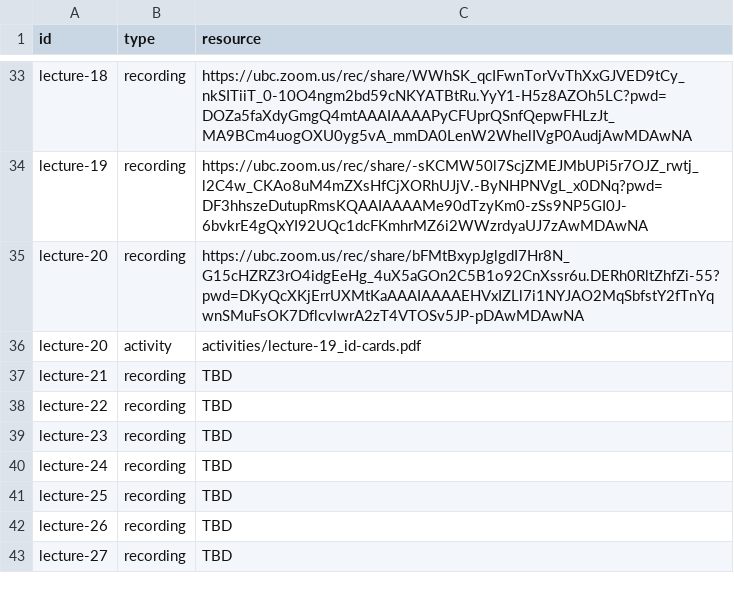
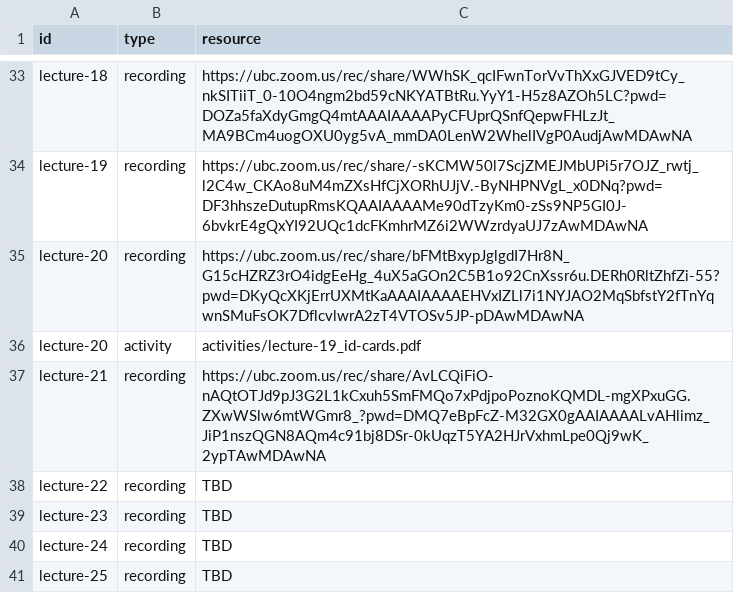
Before and after one commit to UBC-CS/dsci220, a CSV file: data/additional-resources.csv, drawn as a sheet; only a part is shown, gaps mark what is left out; the shorter side is filled out with more unchanged rows.

```diff
--- a/data/additional-resources.csv
+++ b/data/additional-resources.csv
@@ -36,3 +36,3 @@ lecture-20,recording,https://ubc.zoom.us/rec/share/bFMtBxypJglgdI7Hr8N_G15cHZRZ3
 lecture-20,activity,activities/lecture-19_id-cards.pdf
-lecture-21,recording,TBD
+lecture-21,recording,https://ubc.zoom.us/rec/share/AvLCQiFiO-nAQtOTJd9pJ3G2L1kCxuh5SmFMQo7xPdjpoPoznoKQMDL-mgXPxuGG.ZXwWSlw6mtWGmr8_?pwd=DMQ7eBpFcZ-M32GX0gAAIAAAALvAHlimz_JiP1nszQGN8AQm4c91bj8DSr-0kUqzT5YA2HJrVxhmLpe0Qj9wK_2ypTAwMDAwNA
 lecture-22,recording,TBD
```
